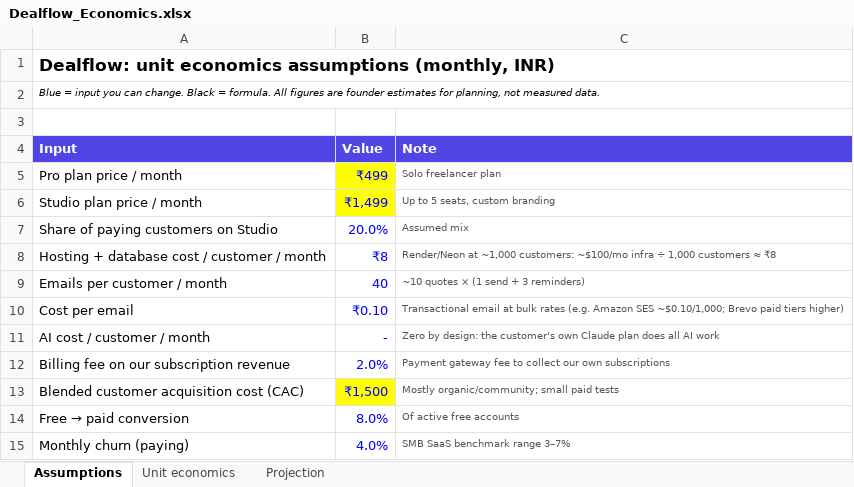
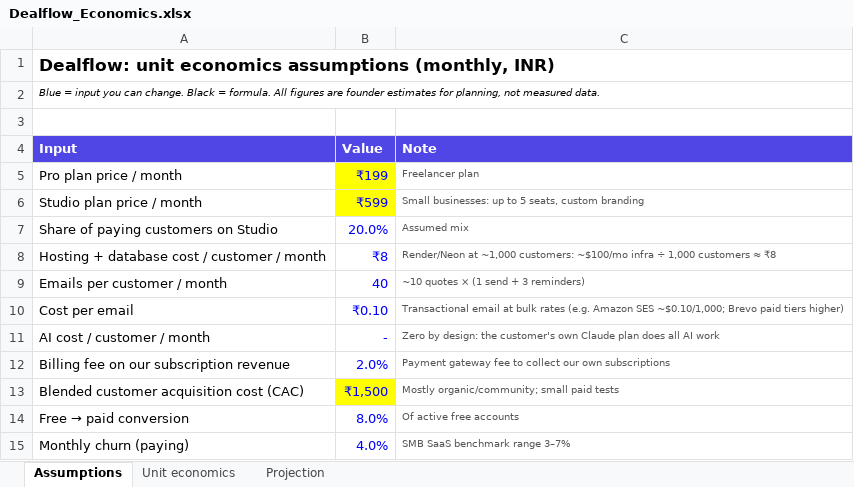
Before and after one commit to sauravanurag111/ClaudeBiz, an Excel workbook: docs/Dealflow_Economics.xlsx, sheet Assumptions, drawn as a sheet; values as stored, in another font and other column widths than the file's, no borders; the diff names each change by its address in the sheet, - before the commit and + after, or states it on an @@ line.

```diff
--- a/docs/Dealflow_Economics.xlsx (sheet Assumptions)
+++ b/docs/Dealflow_Economics.xlsx (sheet Assumptions)
-B5 (Value): ₹499
+B5 (Value): ₹199
-C5 (Note): Solo freelancer plan
+C5 (Note): Freelancer plan
-B6 (Value): ₹1,499
+B6 (Value): ₹599
-C6 (Note): Up to 5 seats, custom branding
+C6 (Note): Small businesses: up to 5 seats, custom branding
```
Also changed, not shown: sheet Projection, sheet Unit economics, 3 other files.
